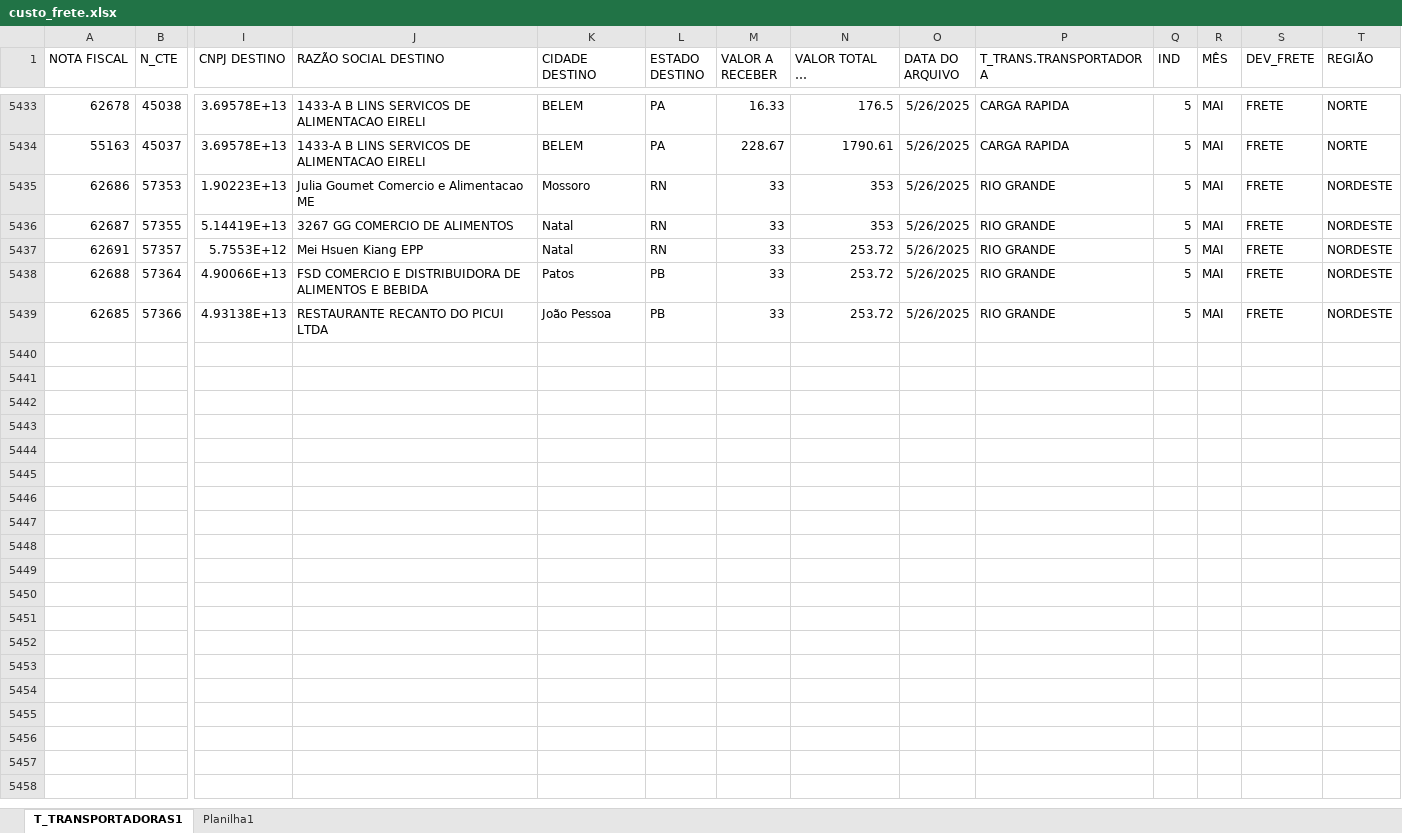
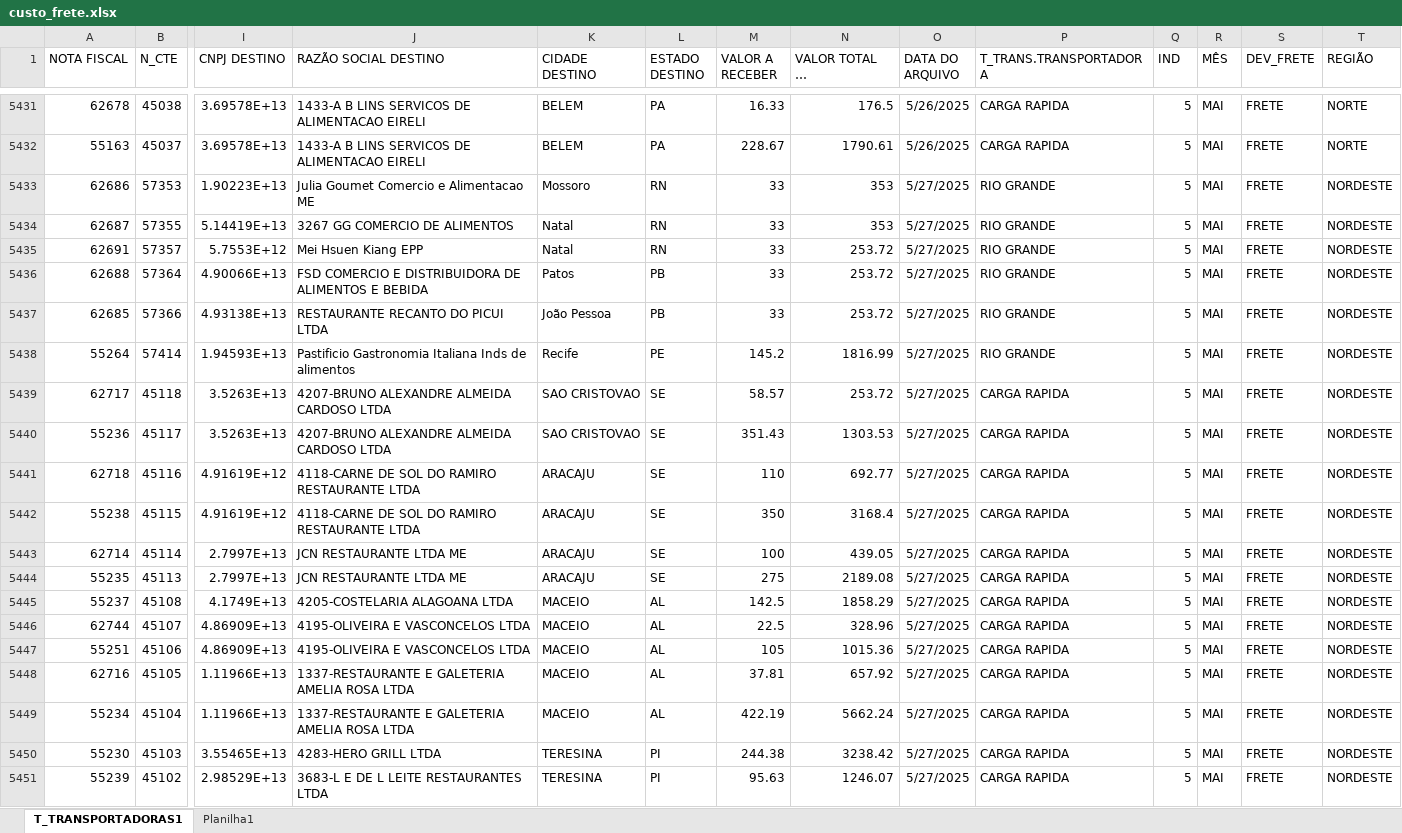
Before and after one commit to NilCordeiro/Deploy-Python, an Excel workbook: custo_frete.xlsx, sheet T_TRANSPORTADORAS1, drawn as a sheet; only a part is shown, gaps mark what is left out; long unchanged cells end in …; values as stored, in another font and other column widths than the file's, no borders; table styles not drawn; addresses are those after the commit; rows hold the shown columns only; the diff covers the shown part only; the diff names each change by its address in the sheet, - before the commit and + after, or states it on an @@ line.

Commit message:
atualizando base cte

```diff
--- a/custo_frete.xlsx (sheet T_TRANSPORTADORAS1)
+++ b/custo_frete.xlsx (sheet T_TRANSPORTADORAS1)
-O5433:O5437 (DATA DO ARQUIVO): 5/26/2025
+O5433:O5437 (DATA DO ARQUIVO): 5/27/2025
+row 5438: 55264 | 57414 | 1.94593E+13 | Pastificio Gastronomia Italiana Inds de alimentos | Recife | PE | 145.2 | 1816.99 | 5/27/2025 | RIO GRANDE | 5 | MAI | FRETE | NORDESTE
+row 5439: 62717 | 45118 | 3.5263E+13 | 4207-BRUNO ALEXANDRE ALMEIDA CARDOSO LTDA | SAO CRISTOVAO | SE | 58.57 | 253.72 | 5/27/2025 | CARGA RAPIDA | 5 | MAI | FRETE | NORDESTE
+row 5440: 55236 | 45117 | 3.5263E+13 | 4207-BRUNO ALEXANDRE ALMEIDA CARDOSO LTDA | SAO CRISTOVAO | SE | 351.43 | 1303.53 | 5/27/2025 | CARGA RAPIDA | 5 | MAI | FRETE | NORDESTE
+row 5441: 62718 | 45116 | 4.91619E+12 | 4118-CARNE DE SOL DO RAMIRO RESTAURANTE LTDA | ARACAJU | SE | 110 | 692.77 | 5/27/2025 | CARGA RAPIDA | 5 | MAI | FRETE | NORDESTE
+row 5442: 55238 | 45115 | 4.91619E+12 | 4118-CARNE DE SOL DO RAMIRO RESTAURANTE LTDA | ARACAJU | SE | 350 | 3168.4 | 5/27/2025 | CARGA RAPIDA | 5 | MAI | FRETE | NORDESTE
+row 5443: 62714 | 45114 | 2.7997E+13 | JCN RESTAURANTE LTDA ME | ARACAJU | SE | 100 | 439.05 | 5/27/2025 | CARGA RAPIDA | 5 | MAI | FRETE | NORDESTE
+row 5444: 55235 | 45113 | 2.7997E+13 | JCN RESTAURANTE LTDA ME | ARACAJU | SE | 275 | 2189.08 | 5/27/2025 | CARGA RAPIDA | 5 | MAI | FRETE | NORDESTE
+row 5445: 55237 | 45108 | 4.1749E+13 | 4205-COSTELARIA ALAGOANA LTDA | MACEIO | AL | 142.5 | 1858.29 | 5/27/2025 | CARGA RAPIDA | 5 | MAI | FRETE | NORDESTE
+row 5446: 62744 | 45107 | 4.86909E+13 | 4195-OLIVEIRA E VASCONCELOS LTDA | MACEIO | AL | 22.5 | 328.96 | 5/27/2025 | CARGA RAPIDA | 5 | MAI | FRETE | NORDESTE
+row 5447: 55251 | 45106 | 4.86909E+13 | 4195-OLIVEIRA E VASCONCELOS LTDA | MACEIO | AL | 105 | 1015.36 | 5/27/2025 | CARGA RAPIDA | 5 | MAI | FRETE | NORDESTE
+row 5448: 62716 | 45105 | 1.11966E+13 | 1337-RESTAURANTE E GALETERIA AMELIA ROSA LTDA | MACEIO | AL | 37.81 | 657.92 | 5/27/2025 | CARGA RAPIDA | 5 | MAI | FRETE | NORDESTE
+row 5449: 55234 | 45104 | 1.11966E+13 | 1337-RESTAURANTE E GALETERIA AMELIA ROSA LTDA | MACEIO | AL | 422.19 | 5662.24 | 5/27/2025 | CARGA RAPIDA | 5 | MAI | FRETE | NORDESTE
+row 5450: 55230 | 45103 | 3.55465E+13 | 4283-HERO GRILL LTDA | TERESINA | PI | 244.38 | 3238.42 | 5/27/2025 | CARGA RAPIDA | 5 | MAI | FRETE | NORDESTE
+row 5451: 55239 | 45102 | 2.98529E+13 | 3683-L E DE L LEITE RESTAURANTES LTDA | TERESINA | PI | 95.63 | 1246.07 | 5/27/2025 | CARGA RAPIDA | 5 | MAI | FRETE | NORDESTE
```
Also changed, not shown: 56 added rows, 2 removed rows and 21 edited cells elsewhere in this sheet.
